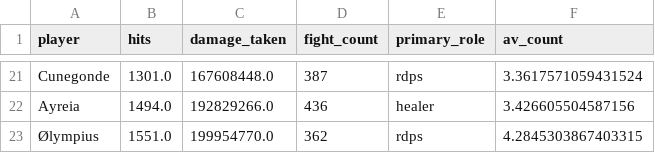
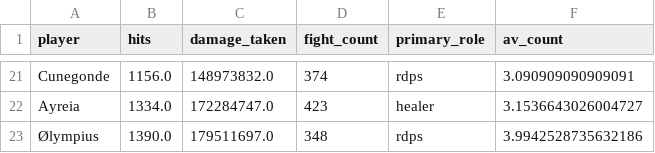
Before and after one commit to rebeccaebarnes/wow-analysis, a CSV file: guild_awards/nzoththecorruptor_evoke_anguish_analysis.csv, drawn as a sheet; only a part is shown, gaps mark what is left out; the diff covers the shown part only; the diff names each change by its address in the sheet, - before the commit and + after, or states it on an @@ line.

```diff
--- a/guild_awards/nzoththecorruptor_evoke_anguish_analysis.csv
+++ b/guild_awards/nzoththecorruptor_evoke_anguish_analysis.csv
-B21 (hits): 1301.0
+B21 (hits): 1156.0
-C21 (damage_taken): 167608448.0
+C21 (damage_taken): 148973832.0
-D21 (fight_count): 387
+D21 (fight_count): 374
-F21 (av_count): 3.3617571059431524
+F21 (av_count): 3.090909090909091
-B22 (hits): 1494.0
+B22 (hits): 1334.0
-C22 (damage_taken): 192829266.0
+C22 (damage_taken): 172284747.0
-D22 (fight_count): 436
+D22 (fight_count): 423
-F22 (av_count): 3.426605504587156
+F22 (av_count): 3.1536643026004727
-B23 (hits): 1551.0
+B23 (hits): 1390.0
-C23 (damage_taken): 199954770.0
+C23 (damage_taken): 179511697.0
-D23 (fight_count): 362
+D23 (fight_count): 348
-F23 (av_count): 4.2845303867403315
+F23 (av_count): 3.9942528735632186
```
Also changed, not shown: 5 added rows, 5 removed rows and 54 edited cells elsewhere in this file, guild_awards/nzoththecorruptor_evoke_anguish_data.csv, 1 other file.
